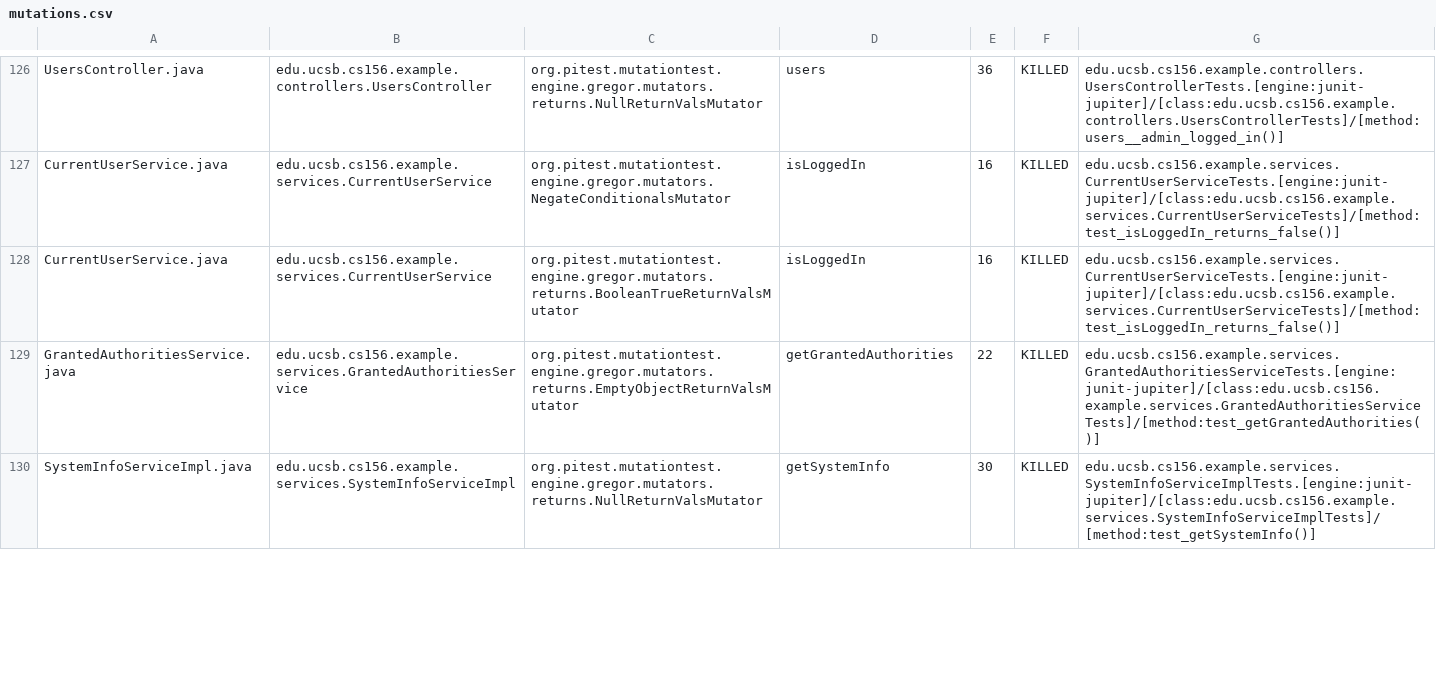
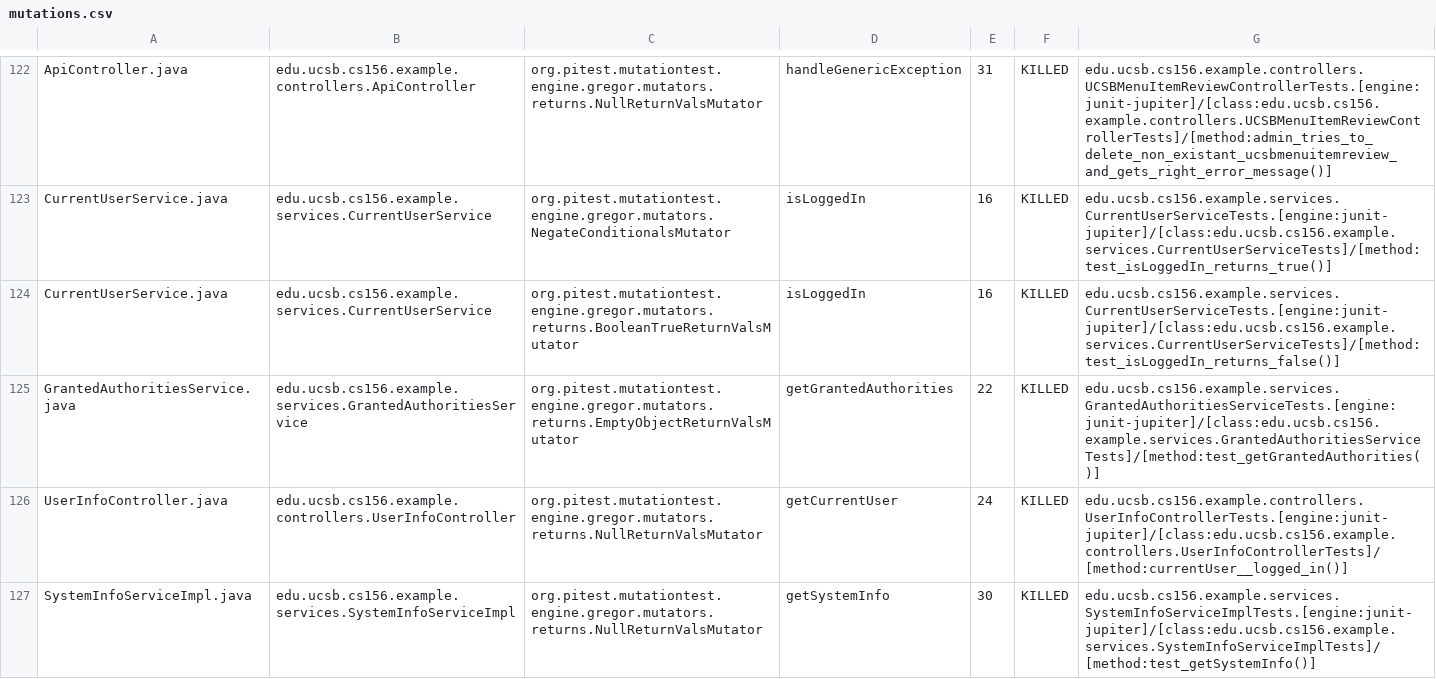
Before and after one commit to ucsb-cs156-f23/team02-f23-7pm-1, a CSV file: pitest/mutations.csv, drawn as a sheet; only a part is shown, gaps mark what is left out; addresses are those after the commit; the diff covers the shown part only; the diff names each change by its address in the sheet, - before the commit and + after, or states it on an @@ line.

Commit message:
Deploying to gh-pages from @ ucsb-cs156-f23/team02-f23-7pm-1@f326f62e46b0527668d066064cd10e7d8f85faa0 🚀

```diff
--- a/pitest/mutations.csv
+++ b/pitest/mutations.csv
-A122: UsersController.java
+A122: ApiController.java
-B122: edu.ucsb.cs156.example.controllers.UsersController
+B122: edu.ucsb.cs156.example.controllers.ApiController
-D122: users
+D122: handleGenericException
-E122: 36
+E122: 31
-G122: edu.ucsb.cs156.example.controllers.UsersControllerTests.[engine:junit-jupiter]/[class:edu.ucsb.cs156.example.controllers.UsersControllerTests]/[method:users__admin_logged_in()]
+G122: edu.ucsb.cs156.example.controllers.UCSBMenuItemReviewControllerTests.[engine:junit-jupiter]/[class:edu.ucsb.cs156.example.controllers.UCSBMenuItemReviewControllerTests]/[method:admin_tries_to_delete_non_existant_ucsbmenuitemreview_and_gets_right_error_message()]
-G123: edu.ucsb.cs156.example.services.CurrentUserServiceTests.[engine:junit-jupiter]/[class:edu.ucsb.cs156.example.services.CurrentUserServiceTests]/[method:test_isLoggedIn_returns_false()]
+G123: edu.ucsb.cs156.example.services.CurrentUserServiceTests.[engine:junit-jupiter]/[class:edu.ucsb.cs156.example.services.CurrentUserServiceTests]/[method:test_isLoggedIn_returns_true()]
@@ row 125 moved to row 126: UserInfoController.java @@
```
Also changed, not shown: 1 added row, 12 removed rows and 82 moved rows elsewhere in this file, 19 other files.
